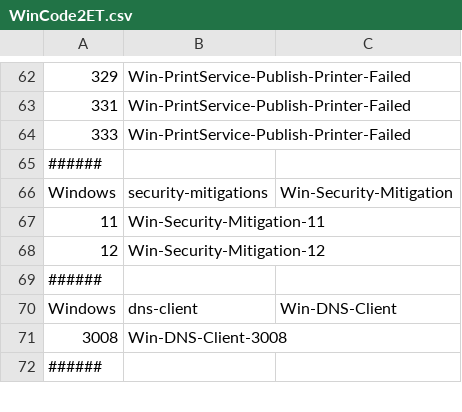
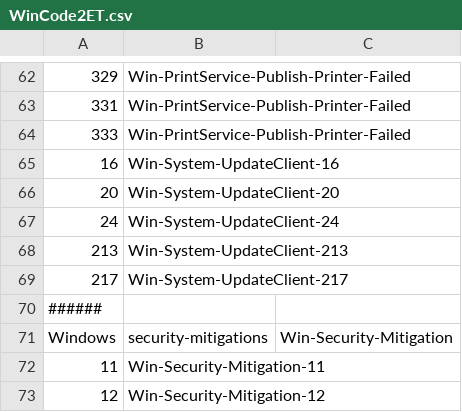
Before and after one commit to FortiSIEM/pySigma-backend-fortisiem, a CSV file: tools/config/WinCode2ET.csv, drawn as a sheet; only a part is shown, gaps mark what is left out; the shorter side is filled out with more unchanged rows; the diff names each change by its address in the sheet, - before the commit and + after, or states it on an @@ line.

```diff
--- a/tools/config/WinCode2ET.csv
+++ b/tools/config/WinCode2ET.csv
+row 65: 16 | Win-System-UpdateClient-16
+row 66: 20 | Win-System-UpdateClient-20
+row 67: 24 | Win-System-UpdateClient-24
+row 68: 213 | Win-System-UpdateClient-213
+row 69: 217 | Win-System-UpdateClient-217
```
Also changed, not shown: tools/config/winAttr2InternalAttr.csv, 3 other files.
